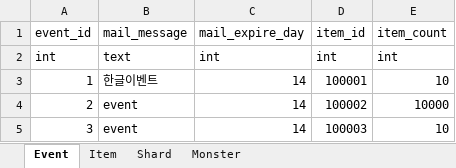
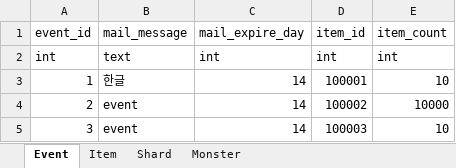
Before and after one commit to ChoiIngon/gamnet, an Excel workbook: example/MetaData/MetaData.xlsm, sheet Event, drawn as a sheet; values as stored, in another font and other column widths than the file's, no borders; the diff names each change by its address in the sheet, - before the commit and + after, or states it on an @@ line.

```diff
--- a/example/MetaData/MetaData.xlsm (sheet Event)
+++ b/example/MetaData/MetaData.xlsm (sheet Event)
-B3: 한글이벤트
+B3: 한글
```
Also changed, not shown: 6 other files.
